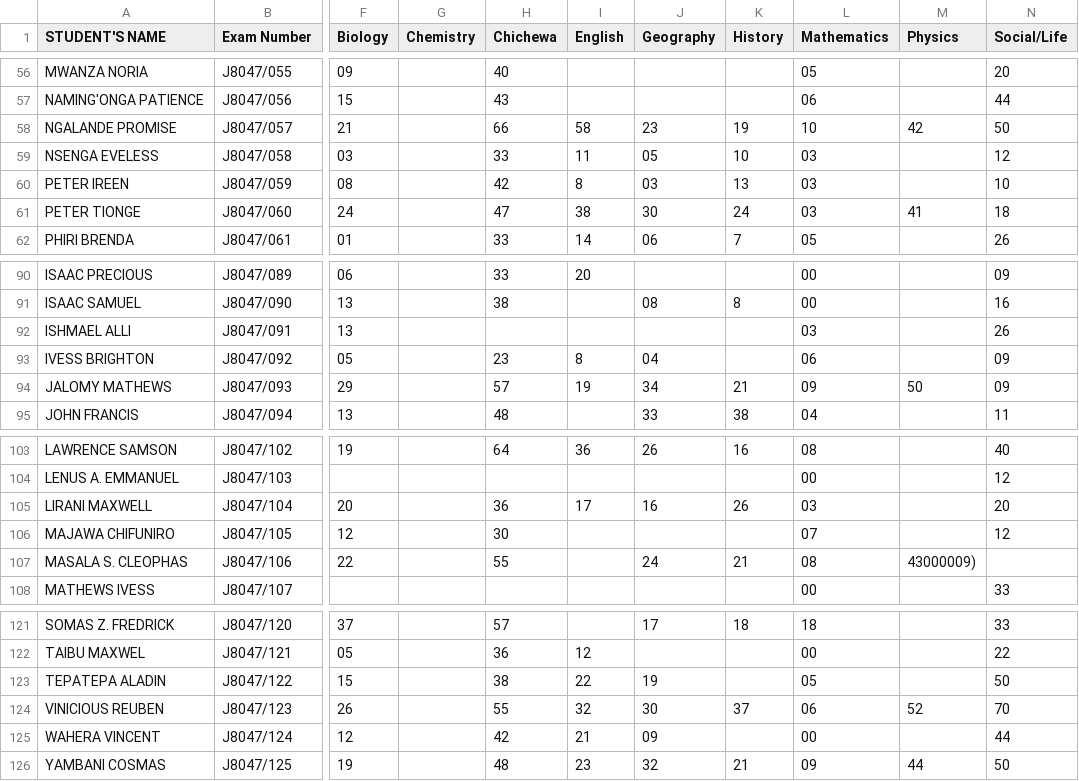
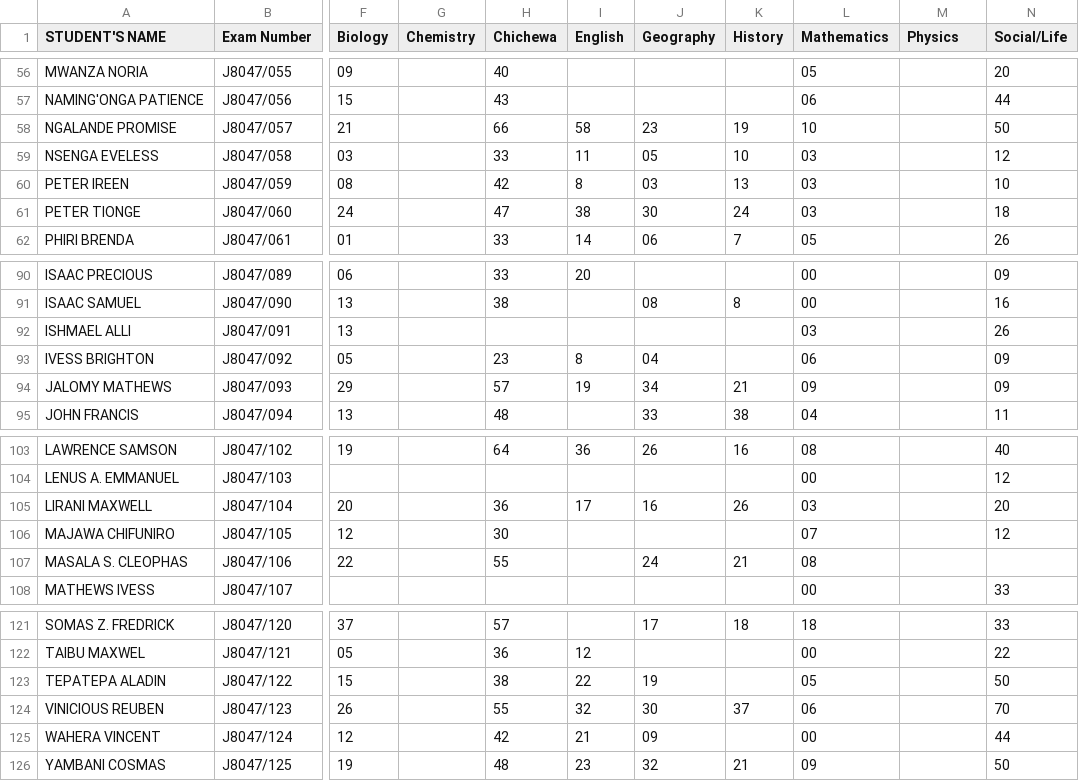
Before and after one commit to magawass/m1, a CSV file: form2.csv, drawn as a sheet; only a part is shown, gaps mark what is left out; the diff covers the shown part only; the diff names each change by its address in the sheet, - before the commit and + after, or states it on an @@ line.

```diff
--- a/form2.csv
+++ b/form2.csv
-M58 (Physics): 42
+M58 (Physics): (empty)
-M61 (Physics): 41
+M61 (Physics): (empty)
-M94 (Physics): 50
+M94 (Physics): (empty)
-M107 (Physics): 43000009)
+M107 (Physics): (empty)
-M124 (Physics): 52
+M124 (Physics): (empty)
-M126 (Physics): 44
+M126 (Physics): (empty)
```
Also changed, not shown: 25 edited cells elsewhere in this file.
